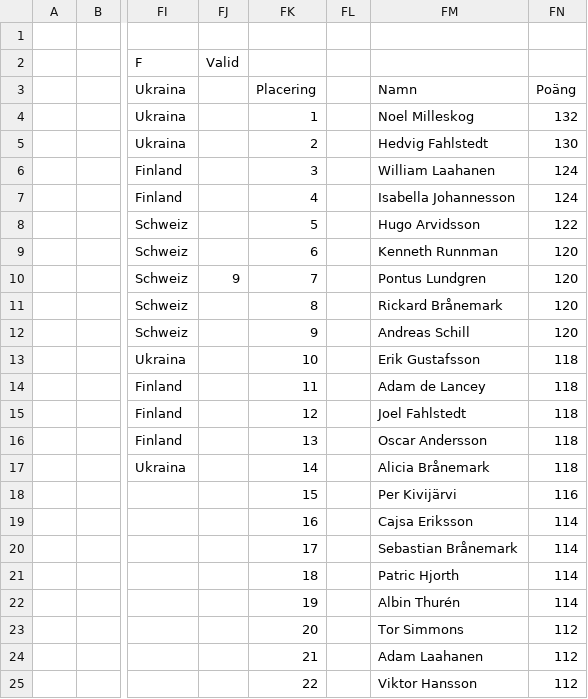
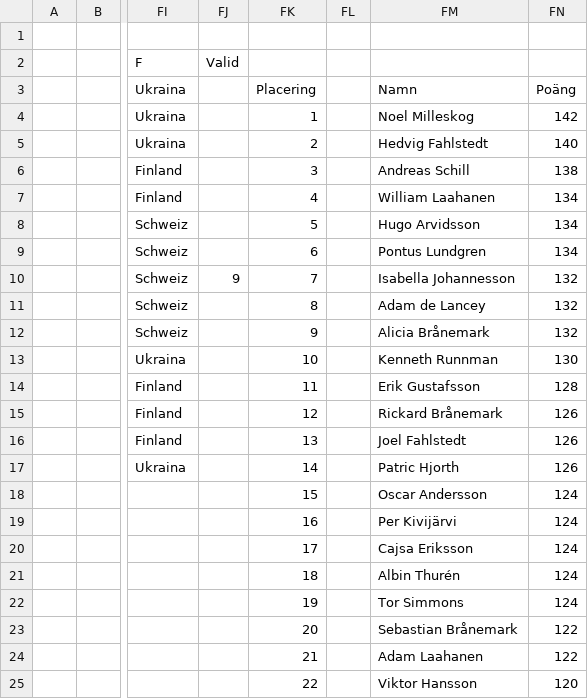
Before and after one commit to Frosslund/emtips2021excel, a CSV file: scores.csv, drawn as a sheet; only a part is shown, gaps mark what is left out; the diff covers the shown part only; the diff names each change by its address in the sheet, - before the commit and + after, or states it on an @@ line.

```diff
--- a/scores.csv
+++ b/scores.csv
-FN4: 132
+FN4: 142
-FN5: 130
+FN5: 140
-FM6: William Laahanen
+FM6: Andreas Schill
-FN6: 124
+FN6: 138
-FM7: Isabella Johannesson
+FM7: William Laahanen
-FN7: 124
+FN7: 134
-FN8: 122
+FN8: 134
-FM9: Kenneth Runnman
+FM9: Pontus Lundgren
-FN9: 120
+FN9: 134
-FM10: Pontus Lundgren
+FM10: Isabella Johannesson
-FN10:FN12: 120
+FN10:FN12: 132
-FM11: Rickard Brånemark
+FM11: Adam de Lancey
-FM12: Andreas Schill
+FM12: Alicia Brånemark
-FM13: Erik Gustafsson
+FM13: Kenneth Runnman
-FN13: 118
+FN13: 130
-FM14: Adam de Lancey
+FM14: Erik Gustafsson
-FN14: 118
+FN14: 128
-FM15: Joel Fahlstedt
+FM15: Rickard Brånemark
-FN15:FN17: 118
+FN15:FN17: 126
-FM16: Oscar Andersson
+FM16: Joel Fahlstedt
-FM17: Alicia Brånemark
+FM17: Patric Hjorth
-FM18: Per Kivijärvi
+FM18: Oscar Andersson
-FN18: 116
+FN18: 124
-FM19: Cajsa Eriksson
+FM19: Per Kivijärvi
-FN19:FN22: 114
+FN19:FN22: 124
-FM20: Sebastian Brånemark
+FM20: Cajsa Eriksson
-FM21: Patric Hjorth
+FM21: Albin Thurén
-FM22: Albin Thurén
+FM22: Tor Simmons
-FM23: Tor Simmons
+FM23: Sebastian Brånemark
-FN23:FN24: 112
+FN23:FN24: 122
-FN25: 112
+FN25: 120
```
Also changed, not shown: 1 added row, 1 removed row and 68 edited cells elsewhere in this file, 2 other files.
